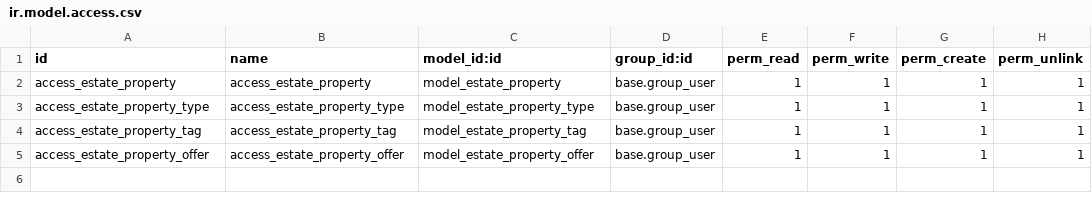
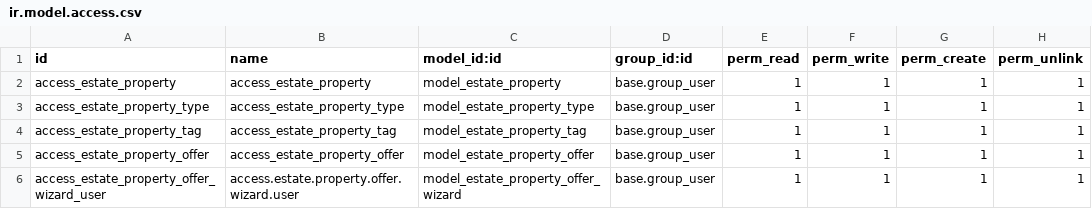
Before and after one commit to odoo-dev/tutorials, a CSV file: estate/security/ir.model.access.csv, drawn as a sheet; the diff names each change by its address in the sheet, - before the commit and + after, or states it on an @@ line.

Commit message:
[ADD] estate: implement property and offer action workflow
Chapter - 9
- Added Sold and Cancel actions for properties with state validation.
- Added Accept and Refuse actions for property offers.
- Updated property buyer and selling price when an offer is accepted.
- Added a confirmation wizard to handle offer acceptance.
- Added Keep Previous and Accept New options for replacing an accepted offer.
- Updated related views, menus, security access, and action configuration.

```diff
--- a/estate/security/ir.model.access.csv
+++ b/estate/security/ir.model.access.csv
+row 6: access_estate_property_offer_wizard_user | access.estate.property.offer.wizard.user | model_estate_property_offer_wizard | base.group_user | 1 | 1 | 1 | 1
```
Also changed, not shown: 10 other files.
